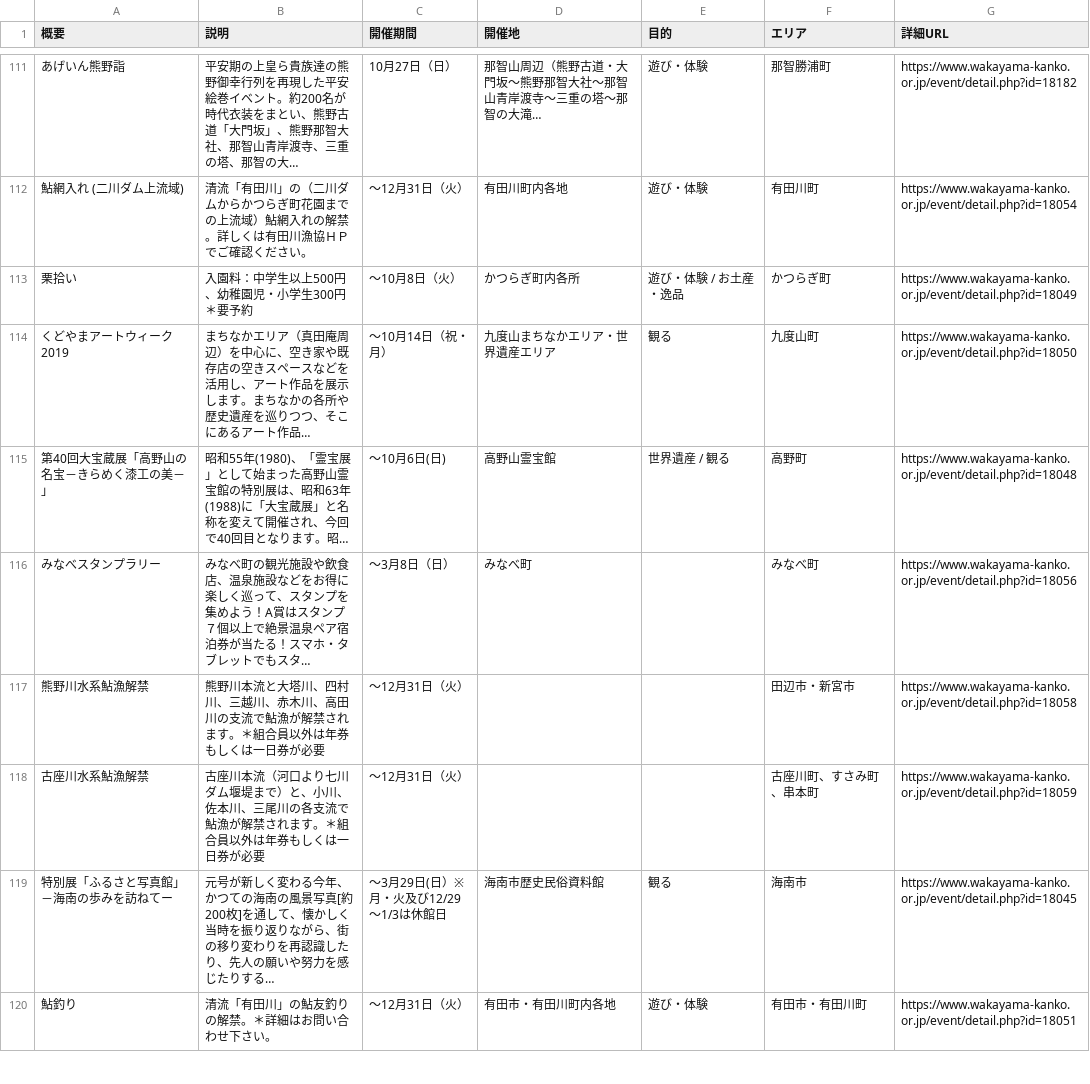
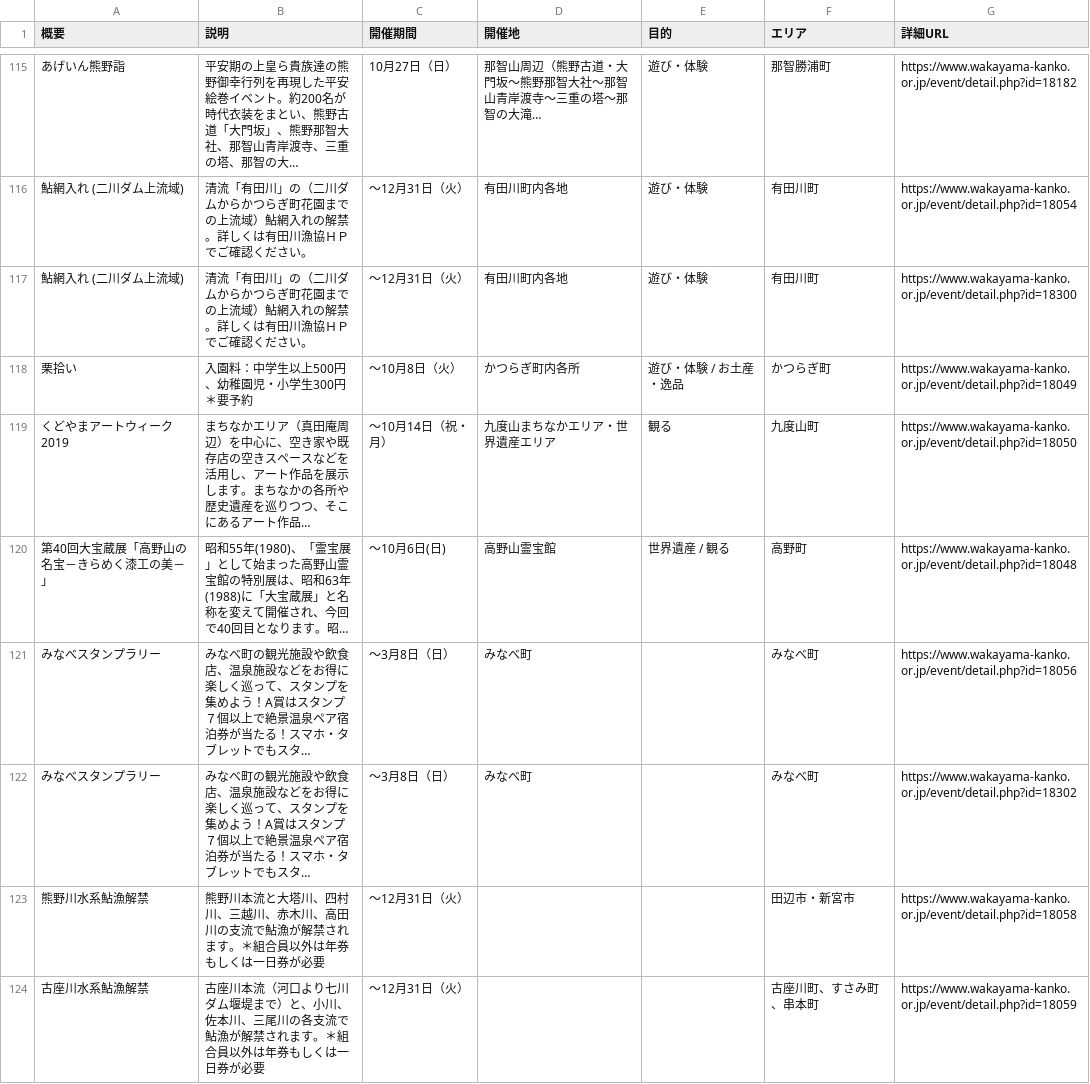
Before and after one commit to wakayama-pref-org/Tourism_information_event, a CSV file: csv/tourism_information_event.csv, drawn as a sheet; only a part is shown, gaps mark what is left out; the shorter side is filled out with more unchanged rows; the diff covers the shown part only; the diff names each change by its address in the sheet, - before the commit and + after, or states it on an @@ line.

```diff
--- a/csv/tourism_information_event.csv
+++ b/csv/tourism_information_event.csv
+row 117: 鮎網入れ (二川ダム上流域) | 清流「有田川」の（二川ダムからかつらぎ町花園までの上流域）鮎網入れの解禁。詳しくは有田川漁協ＨＰでご確認ください。 | ～12月31日（火） | 有田川町内各地 | 遊び・体験 | 有田川町 | https://www.wakayama-kanko.or.jp/event/detail.php?id=18300
+row 122: みなべスタンプラリー | みなべ町の観光施設や飲食店、温泉施設などをお得に楽しく巡って、スタンプを集めよう！A賞はスタンプ７個以上で絶景温泉ペア宿泊券が当たる！スマホ・タブレットでもスタ… | ～3月8日（日） | みなべ町 |  | みなべ町 | https://www.wakayama-kanko.or.jp/event/detail.php?id=18302
```
Also changed, not shown: 12 added rows elsewhere in this file, 1 other file.
